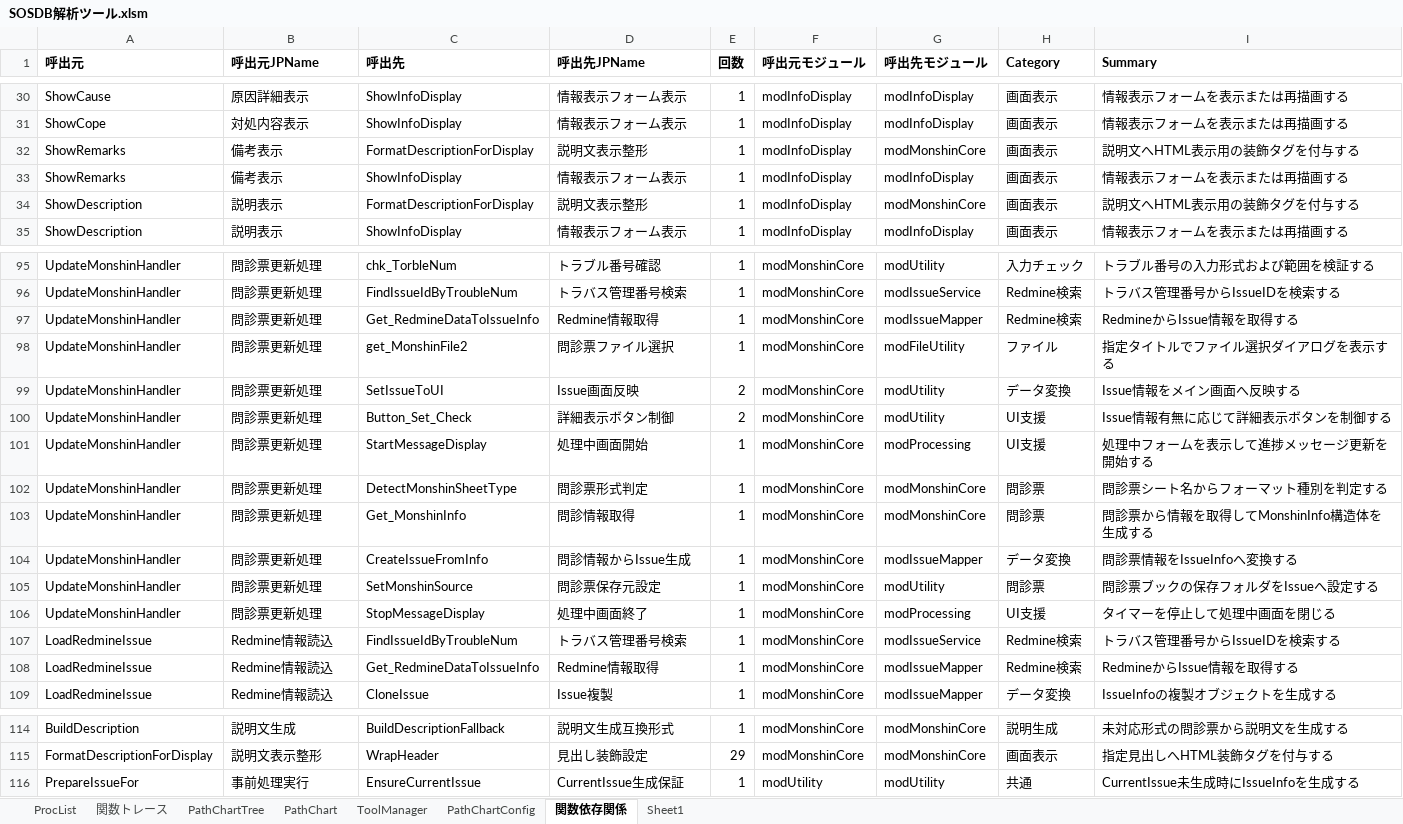
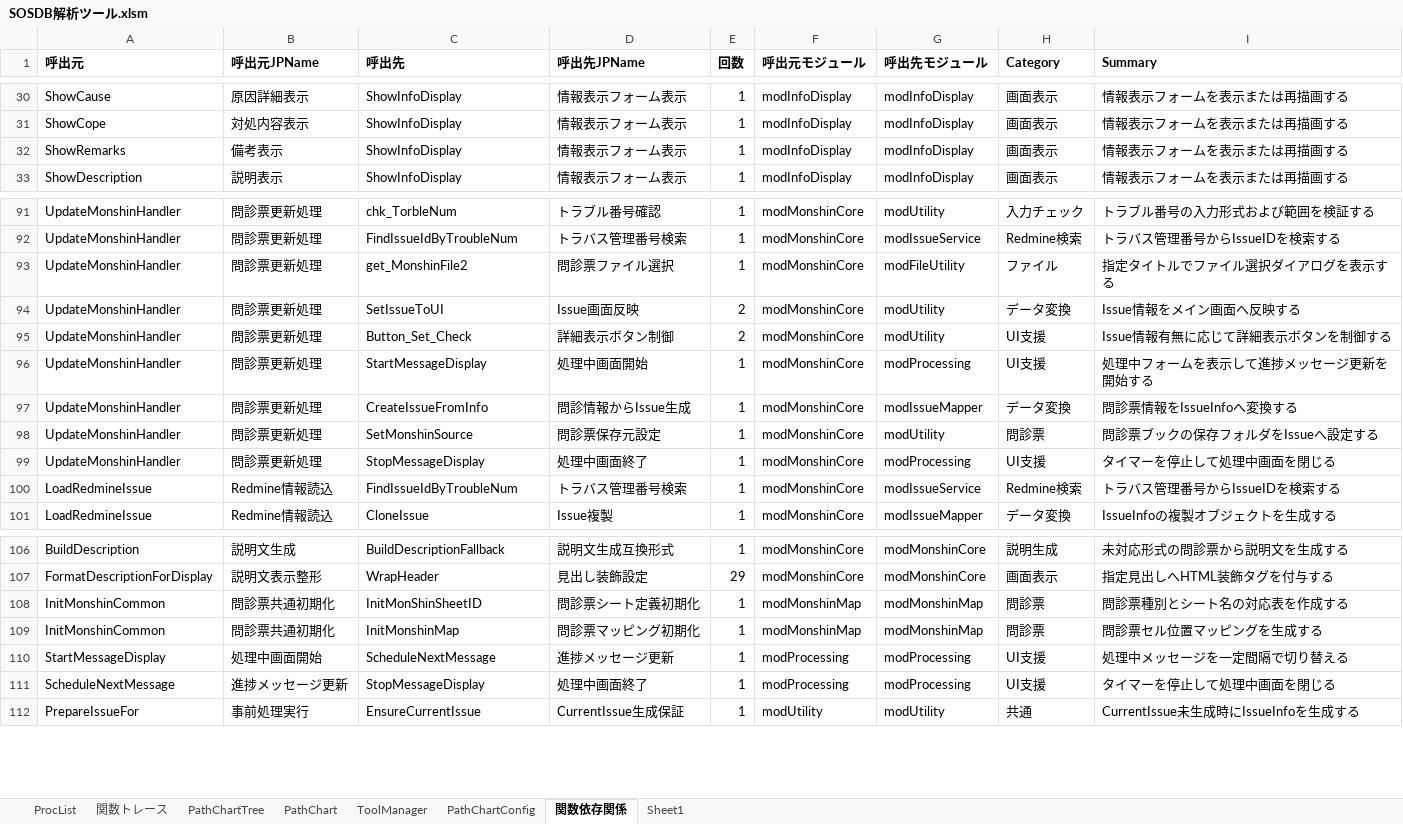
Before and after one commit to i1655054/SOSDB_Analyzer, an Excel workbook: xlsm/SOSDB解析ツール.xlsm, sheet 関数依存関係, drawn as a sheet; only a part is shown, gaps mark what is left out; values as stored, in another font and other column widths than the file's, no borders; removed rows and columns are numbered as before the commit, all else as after; the diff covers the shown part only; the diff names each change by its address in the sheet, - before the commit and + after, or states it on an @@ line.

```diff
--- a/xlsm/SOSDB解析ツール.xlsm (sheet 関数依存関係)
+++ b/xlsm/SOSDB解析ツール.xlsm (sheet 関数依存関係)
-row 32: ShowRemarks | 備考表示 | FormatDescriptionForDisplay | 説明文表示整形 | 1 | modInfoDisplay | modMonshinCore | 画面表示 | 説明文へHTML表示用の装飾タグを付与する
-row 34: ShowDescription | 説明表示 | FormatDescriptionForDisplay | 説明文表示整形 | 1 | modInfoDisplay | modMonshinCore | 画面表示 | 説明文へHTML表示用の装飾タグを付与する
-row 97: UpdateMonshinHandler | 問診票更新処理 | Get_RedmineDataToIssueInfo | Redmine情報取得 | 1 | modMonshinCore | modIssueMapper | Redmine検索 | RedmineからIssue情報を取得する
-row 102: UpdateMonshinHandler | 問診票更新処理 | DetectMonshinSheetType | 問診票形式判定 | 1 | modMonshinCore | modMonshinCore | 問診票 | 問診票シート名からフォーマット種別を判定する
-row 103: UpdateMonshinHandler | 問診票更新処理 | Get_MonshinInfo | 問診情報取得 | 1 | modMonshinCore | modMonshinCore | 問診票 | 問診票から情報を取得してMonshinInfo構造体を生成する
-row 108: LoadRedmineIssue | Redmine情報読込 | Get_RedmineDataToIssueInfo | Redmine情報取得 | 1 | modMonshinCore | modIssueMapper | Redmine検索 | RedmineからIssue情報を取得する
+row 108: InitMonshinCommon | 問診票共通初期化 | InitMonShinSheetID | 問診票シート定義初期化 | 1 | modMonshinMap | modMonshinMap | 問診票 | 問診票種別とシート名の対応表を作成する
+row 109: InitMonshinCommon | 問診票共通初期化 | InitMonshinMap | 問診票マッピング初期化 | 1 | modMonshinMap | modMonshinMap | 問診票 | 問診票セル位置マッピングを生成する
+row 110: StartMessageDisplay | 処理中画面開始 | ScheduleNextMessage | 進捗メッセージ更新 | 1 | modProcessing | modProcessing | UI支援 | 処理中メッセージを一定間隔で切り替える
+row 111: ScheduleNextMessage | 進捗メッセージ更新 | StopMessageDisplay | 処理中画面終了 | 1 | modProcessing | modProcessing | UI支援 | タイマーを停止して処理中画面を閉じる
```
Also changed, not shown: 4 removed rows elsewhere in this sheet, sheet ProcList, sheet 関数トレース, sheet PathChartTree, charts or pictures, 42 other files.
